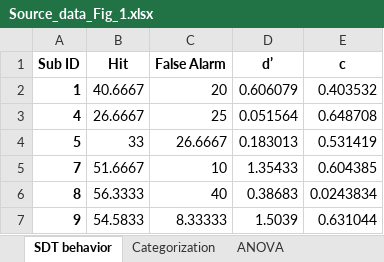
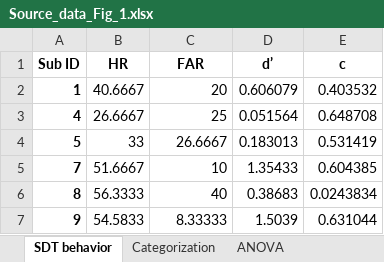
Before and after one commit to BiyuHeLab/NatCommun_Wu2024, an Excel workbook: Data/Source_data_Fig_1.xlsx, sheet SDT behavior, drawn as a sheet; only a part is shown; values as stored, in another font and other column widths than the file's, no borders; the diff names each change by its address in the sheet, - before the commit and + after, or states it on an @@ line.

Commit message:
upload

```diff
--- a/Data/Source_data_Fig_1.xlsx (sheet SDT behavior)
+++ b/Data/Source_data_Fig_1.xlsx (sheet SDT behavior)
-B1: Hit
+B1: HR
-C1: False Alarm
+C1: FAR
```
